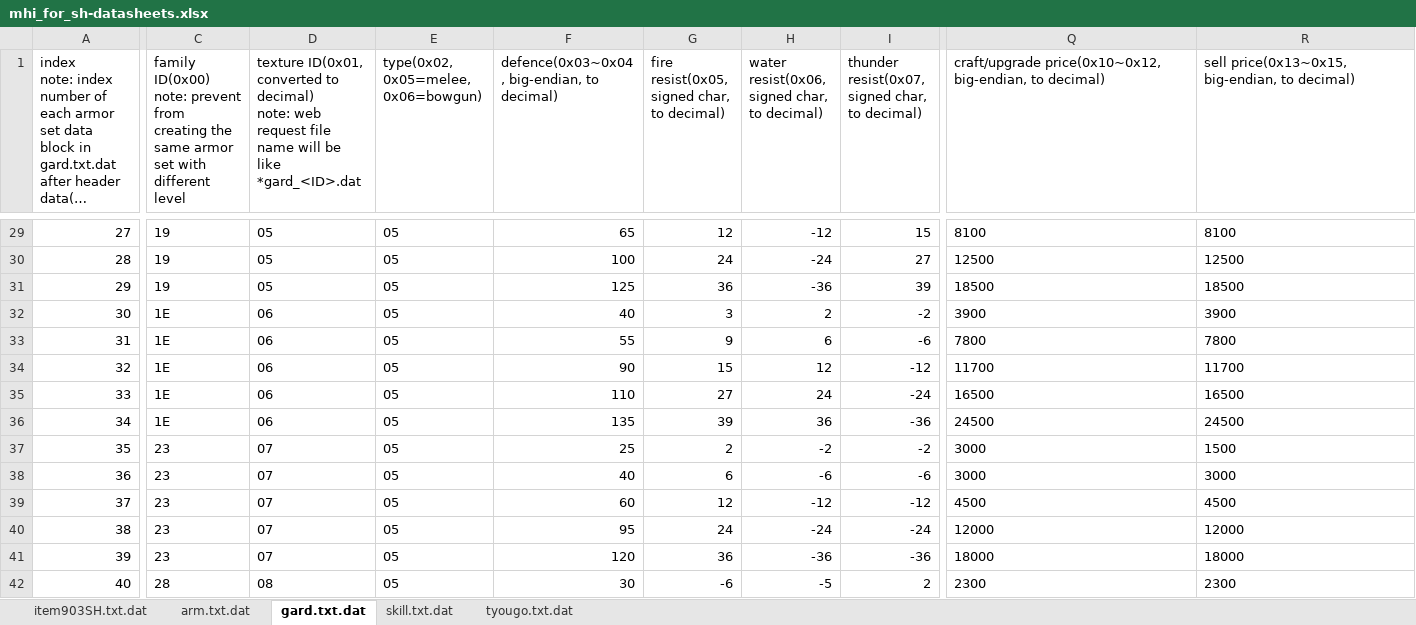
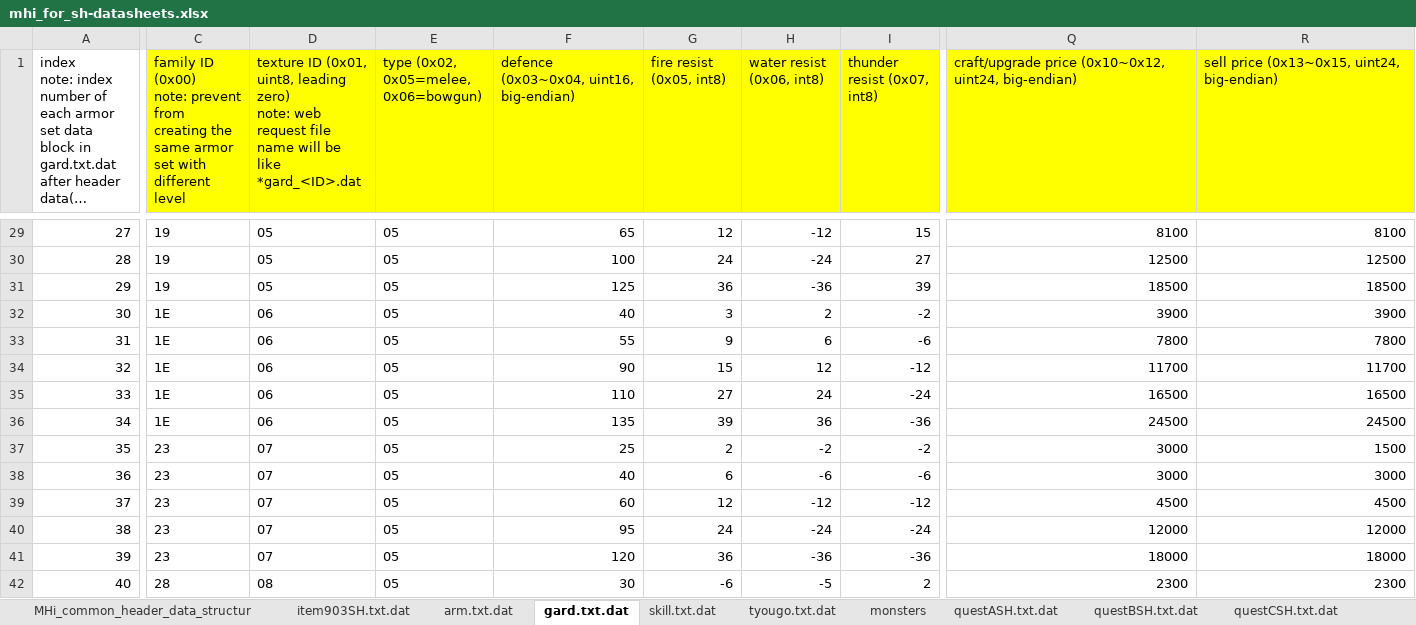
Before and after one commit to GrenderG/mhi_server, an Excel workbook: resources/mhi_for_sh-datasheets.xlsx, sheet gard.txt.dat, drawn as a sheet; only a part is shown, gaps mark what is left out; long unchanged cells end in …; values as stored, in another font and other column widths than the file's, no borders; charts and pictures not drawn; ↵ is a line break in a cell; the diff covers the shown part only; the diff names each change by its address in the sheet, - before the commit and + after, or states it on an @@ line.

Commit message:
Add recreateed Chain Set texture + header fixes.

```diff
--- a/resources/mhi_for_sh-datasheets.xlsx (sheet gard.txt.dat)
+++ b/resources/mhi_for_sh-datasheets.xlsx (sheet gard.txt.dat)
+sheet tab: MHi_common_header_data_structur
+sheet tab: monsters
+sheet tab: questASH.txt.dat
+sheet tab: questBSH.txt.dat
+sheet tab: questCSH.txt.dat
-C1: family ID(0x00) ↵ note: prevent…
+C1: family ID (0x00) ↵ note: prevent…
-C1:R1 fill: none
+C1:R1 fill: #FFFF00
-D1: texture ID(0x01, converted to decimal) ↵ note: web…
+D1: texture ID (0x01, uint8, leading zero) ↵ note: web…
-E1: type(0x02, 0x05=melee, 0x06=bowgun)
+E1: type (0x02, 0x05=melee, 0x06=bowgun)
-F1: defence(0x03~0x04, big-endian, to decimal)
+F1: defence (0x03~0x04, uint16, big-endian)
-G1: fire resist(0x05, signed char, to decimal)
+G1: fire resist (0x05, int8)
-H1: water resist(0x06, signed char, to decimal)
+H1: water resist (0x06, int8)
-I1: thunder resist(0x07, signed char, to decimal)
+I1: thunder resist (0x07, int8)
-Q1: craft/upgrade price(0x10~0x12, big-endian, to decimal)
+Q1: craft/upgrade price (0x10~0x12, uint24, big-endian)
-R1: sell price(0x13~0x15, big-endian, to decimal)
+R1: sell price (0x13~0x15, uint24, big-endian)
-Q29:R42 alignment: left
+Q29:R42 alignment: right
```
Also changed, not shown: 18 edited cells and cell formats elsewhere in this sheet, sheet arm.txt.dat, sheet tyougo.txt.dat, sheet item903SH.txt.dat, sheet skill.txt.dat, other sheet tabs, charts or pictures, 6 other files.
